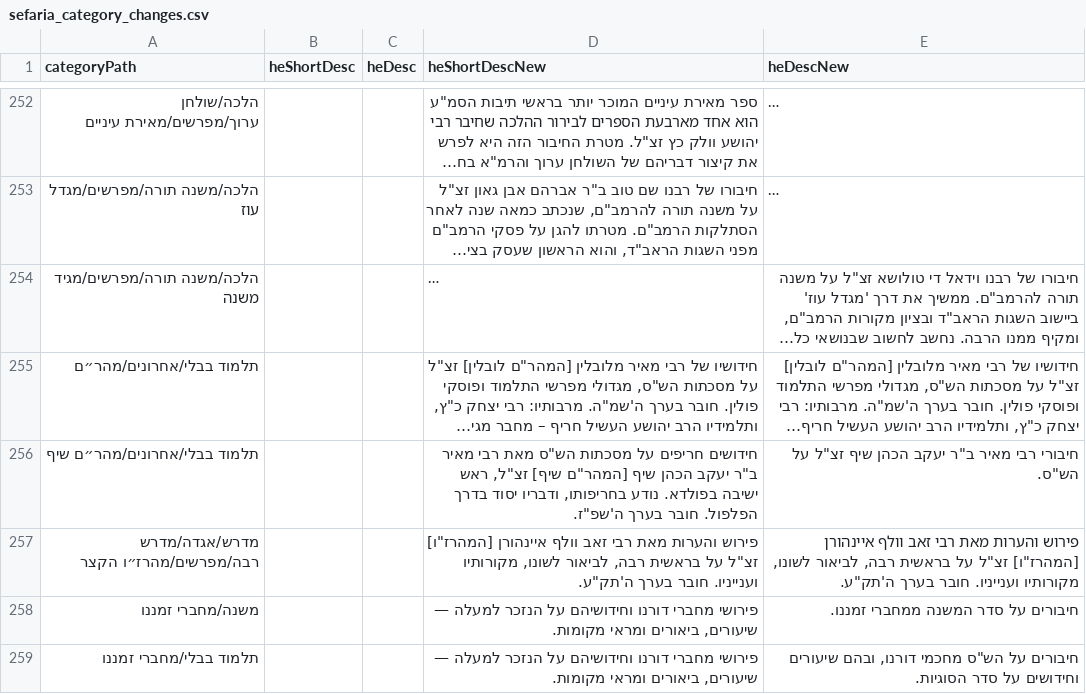
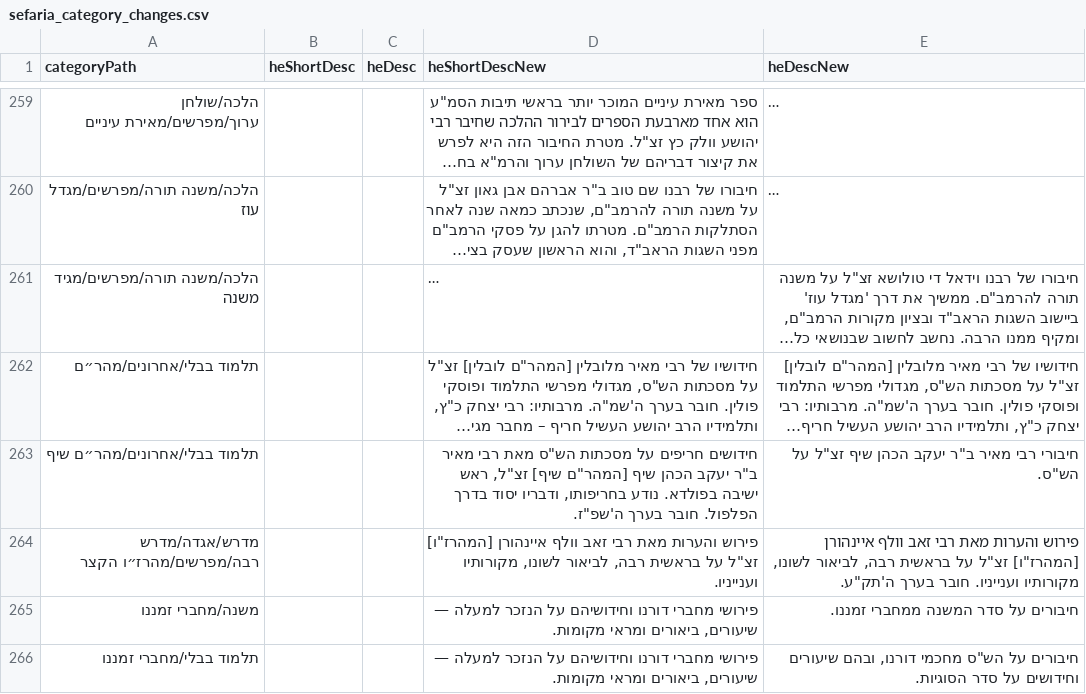
Before and after one commit to Bshlomecha/otzaria-library, a CSV file: ForDB/sefaria_category_changes.csv, drawn as a sheet; only a part is shown, gaps mark what is left out; long unchanged cells end in …; the diff covers the shown part only.

```diff
--- a/ForDB/sefaria_category_changes.csv
+++ b/ForDB/sefaria_category_changes.csv
@@ -256,3 +263,3 @@
 "תלמוד בבלי/אחרונים/מהר״ם שיף","","","חידושים חריפים על מסכתות הש""ס מאת רבי מאיר ב""ר יעקב הכהן שיף [המהר""ם שיף] זצ""ל, ראש ישיבה בפולדא. נודע בחריפותו, ודבריו יסוד בדרך הפלפול. חובר בערך ה'שפ""ז.","חיבורי רבי מאיר ב""ר יעקב הכהן שיף זצ""ל על הש""ס."
-"מדרש/אגדה/מדרש רבה/מפרשים/מהרז״ו הקצר","","","פירוש והערות מאת רבי זאב וולף איינהורן [המהרז""ו] זצ""ל על בראשית רבה, לביאור לשונו, מקורותיו וענייניו. חובר בערך ה'תק""ע.","פירוש והערות מאת רבי זאב וולף איינהורן [המהרז""ו] זצ""ל על בראשית רבה, לביאור לשונו, מקורותיו וענייניו. חובר בערך ה'תק""ע."
+"מדרש/אגדה/מדרש רבה/מפרשים/מהרז״ו הקצר","","","פירוש והערות מאת רבי זאב וולף איינהורן [המהרז""ו] זצ""ל על בראשית רבה, לביאור לשונו, מקורותיו וענייניו.","פירוש והערות מאת רבי זאב וולף איינהורן [המהרז""ו] זצ""ל על בראשית רבה, לביאור לשונו, מקורותיו וענייניו. חובר בערך ה'תק""ע."
 "משנה/מחברי זמננו","","","פירושי מחברי דורנו וחידושיהם על הנזכר למעלה — שיעורים, ביאורים ומראי מקומות.","חיבורים על סדר המשנה ממחברי זמננו."
```
Also changed, not shown: 7 added rows and 28 edited cells elsewhere in this file, 1 other file.
